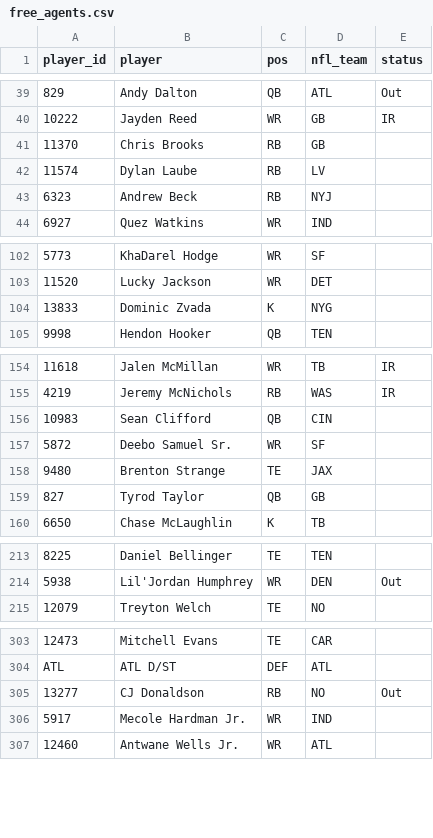
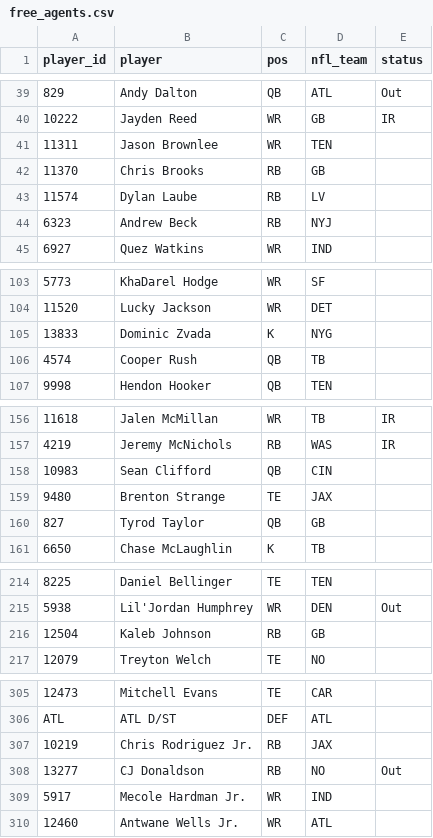
Before and after one commit to mikemartin/fantasy-football-auction-optimizer, a CSV file: data/league/free_agents.csv, drawn as a sheet; only a part is shown, gaps mark what is left out; removed rows and columns are numbered as before the commit, all else as after; the diff covers the shown part only; the diff names each change by its address in the sheet, - before the commit and + after, or states it on an @@ line.

```diff
--- a/data/league/free_agents.csv
+++ b/data/league/free_agents.csv
+row 41: 11311 | Jason Brownlee | WR | TEN
+row 106: 4574 | Cooper Rush | QB | TB
-row 157: 5872 | Deebo Samuel Sr. | WR | SF
+row 216: 12504 | Kaleb Johnson | RB | GB
+row 307: 10219 | Chris Rodriguez Jr. | RB | JAX
```
Also changed, not shown: 7 added rows, 3 removed rows and 8 edited cells elsewhere in this file, data/league/results_wk10.csv, data/league/rosters.csv, 8 other files.
